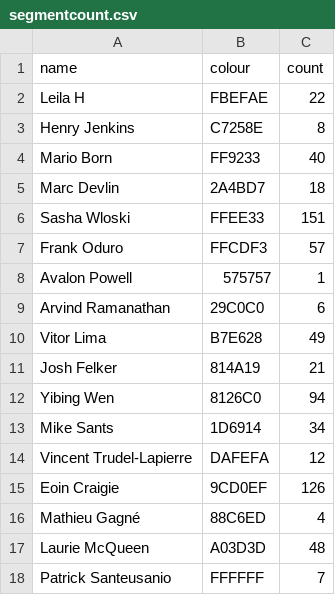
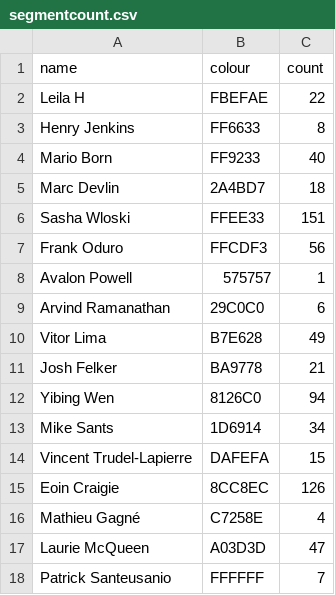
Before and after one commit to Josh2K/Josh2K.github.io, a CSV file: segmentcount.csv, drawn as a sheet.

```diff
--- a/segmentcount.csv
+++ b/segmentcount.csv
@@ -2,3 +2,3 @@ name,colour,count
 Leila H,FBEFAE,22
-Henry Jenkins,C7258E,8
+Henry Jenkins,FF6633,8
 Mario Born,FF9233,40
@@ -6,3 +6,3 @@ Marc Devlin,2A4BD7,18
 Sasha Wloski,FFEE33,151
-Frank Oduro,FFCDF3,57
+Frank Oduro,FFCDF3,56
 Avalon Powell,575757,1
@@ -10,9 +10,9 @@ Arvind Ramanathan,29C0C0,6
 Vitor Lima,B7E628,49
-Josh Felker,814A19,21
+Josh Felker,BA9778,21
 Yibing Wen,8126C0,94
 Mike Sants,1D6914,34
-Vincent Trudel-Lapierre,DAFEFA,12
-Eoin Craigie,9CD0EF,126
-Mathieu Gagné,88C6ED,4
-Laurie McQueen,A03D3D,48
+Vincent Trudel-Lapierre,DAFEFA,15
+Eoin Craigie,8CC8EC,126
+Mathieu Gagné,C7258E,4
+Laurie McQueen,A03D3D,47
 Patrick Santeusanio,FFFFFF,7
```
Also changed, not shown: friend_colour.csv, segmentcountovertime.csv, 10 other files.
